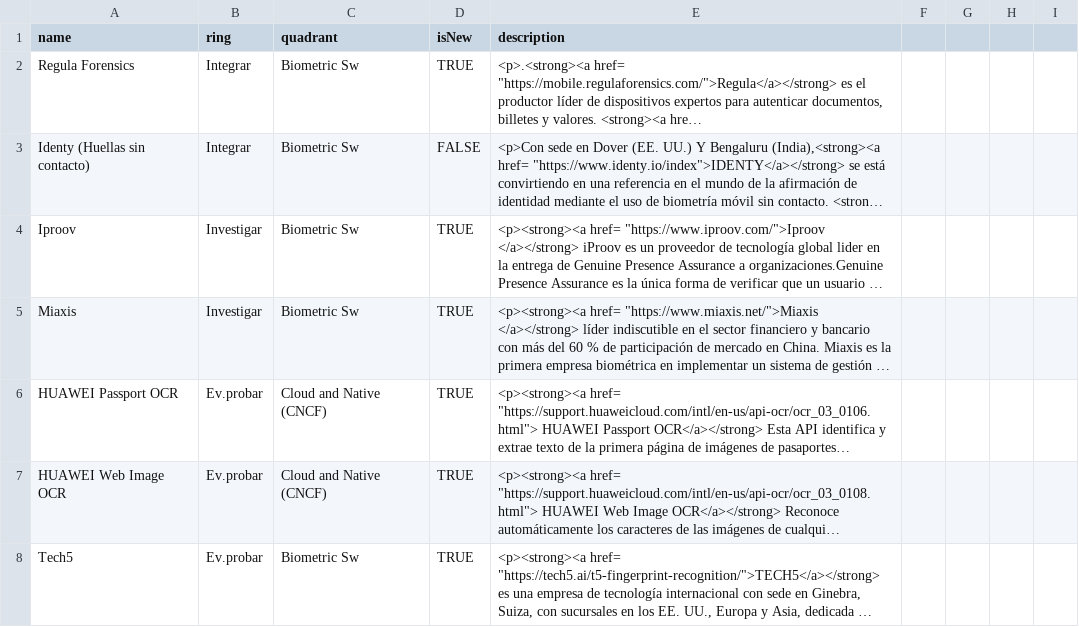
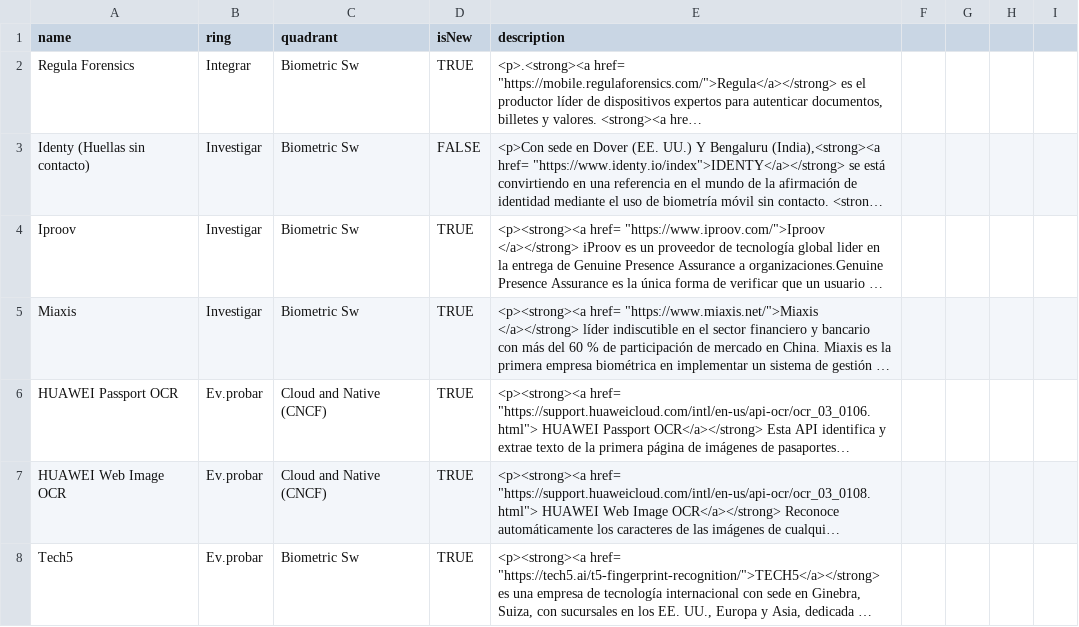
Before and after one commit to jpmejiag/radar_ba, a CSV file: BA_Technology Radar.csv, drawn as a sheet; only a part is shown; long unchanged cells end in …; the diff names each change by its address in the sheet, - before the commit and + after, or states it on an @@ line.

Commit message:
Update BA_Technology Radar.csv

```diff
--- a/BA_Technology Radar.csv
+++ b/BA_Technology Radar.csv
-B3 (ring): Integrar
+B3 (ring): Investigar
```
